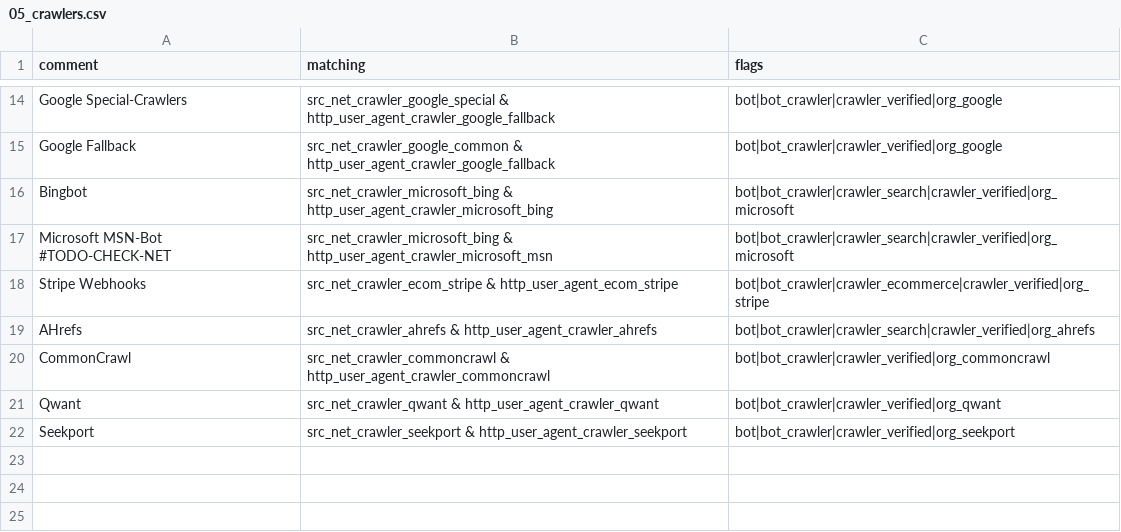
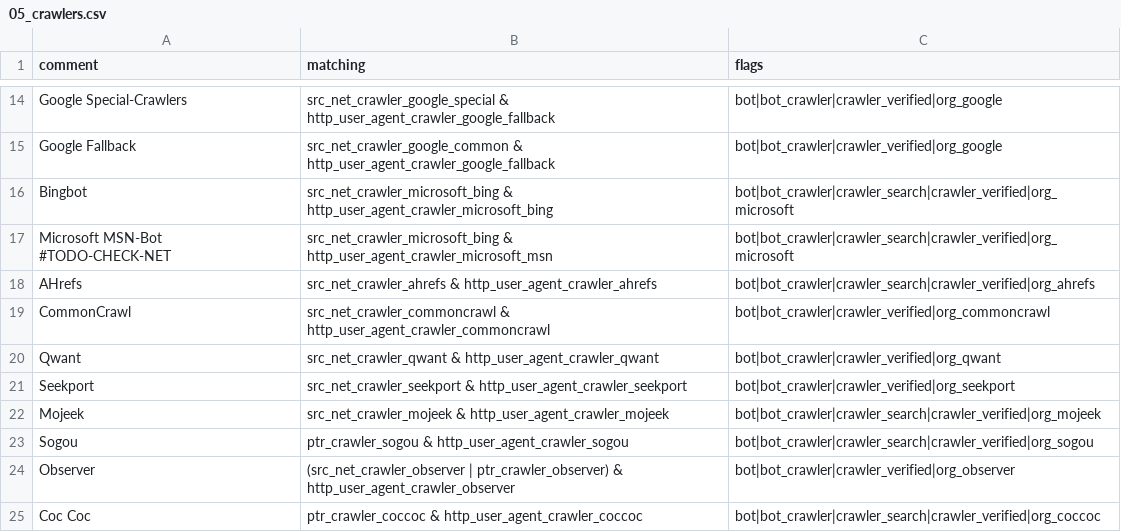
Before and after one commit to Kevin-Prichard/open-bot-list, a CSV file: flagging/05_crawlers.csv, drawn as a sheet; only a part is shown, gaps mark what is left out; removed rows and columns are numbered as before the commit, all else as after; the diff names each change by its address in the sheet, - before the commit and + after, or states it on an @@ line.

```diff
--- a/flagging/05_crawlers.csv
+++ b/flagging/05_crawlers.csv
-row 18: Stripe Webhooks | src_net_crawler_ecom_stripe & http_user_agent_ecom_stripe | bot|bot_crawler|crawler_ecommerce|crawler_verified|org_stripe
+row 22: Mojeek | src_net_crawler_mojeek & http_user_agent_crawler_mojeek | bot|bot_crawler|crawler_search|crawler_verified|org_mojeek
+row 23: Sogou | ptr_crawler_sogou & http_user_agent_crawler_sogou | bot|bot_crawler|crawler_search|crawler_verified|org_sogou
+row 24: Observer | (src_net_crawler_observer | ptr_crawler_observer) & http_user_agent_crawler_observer | bot|bot_crawler|crawler_verified|org_observer
+row 25: Coc Coc | ptr_crawler_coccoc & http_user_agent_crawler_coccoc | bot|bot_crawler|crawler_search|crawler_verified|org_coccoc
```
Also changed, not shown: matches/ip_net/crawler.csv, matches/ip_net/monitoring.csv, 10 other files.
